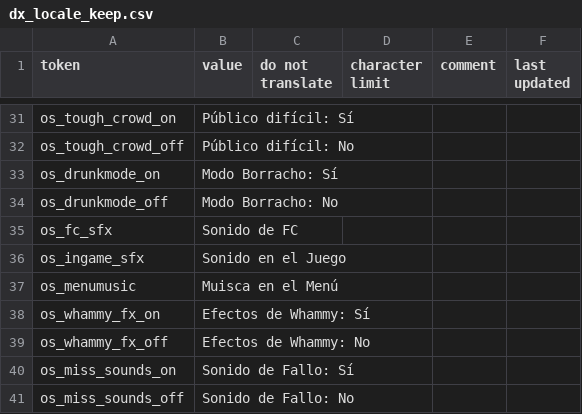
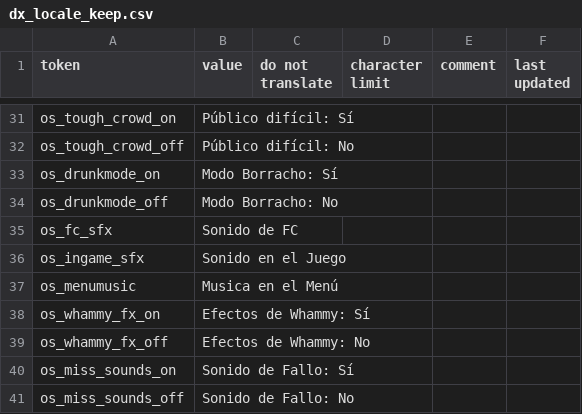
Before and after one commit to hmxmilohax/Rock-Band-4-Deluxe, a CSV file: _ark/ps4/ui/locale/esl/dx_locale_keep.csv, drawn as a sheet; only a part is shown, gaps mark what is left out.

Commit message:
Actualizar dx_locale_keep.csv

```diff
--- a/_ark/ps4/ui/locale/esl/dx_locale_keep.csv
+++ b/_ark/ps4/ui/locale/esl/dx_locale_keep.csv
@@ -36,3 +36,3 @@
 "os_ingame_sfx","Sonido en el Juego","","","",""
-"os_menumusic","Muisca en el Menú","","","",""
+"os_menumusic","Musica en el Menú","","","",""
 "os_whammy_fx_on","Efectos de Whammy: Sí","","","",""
```
